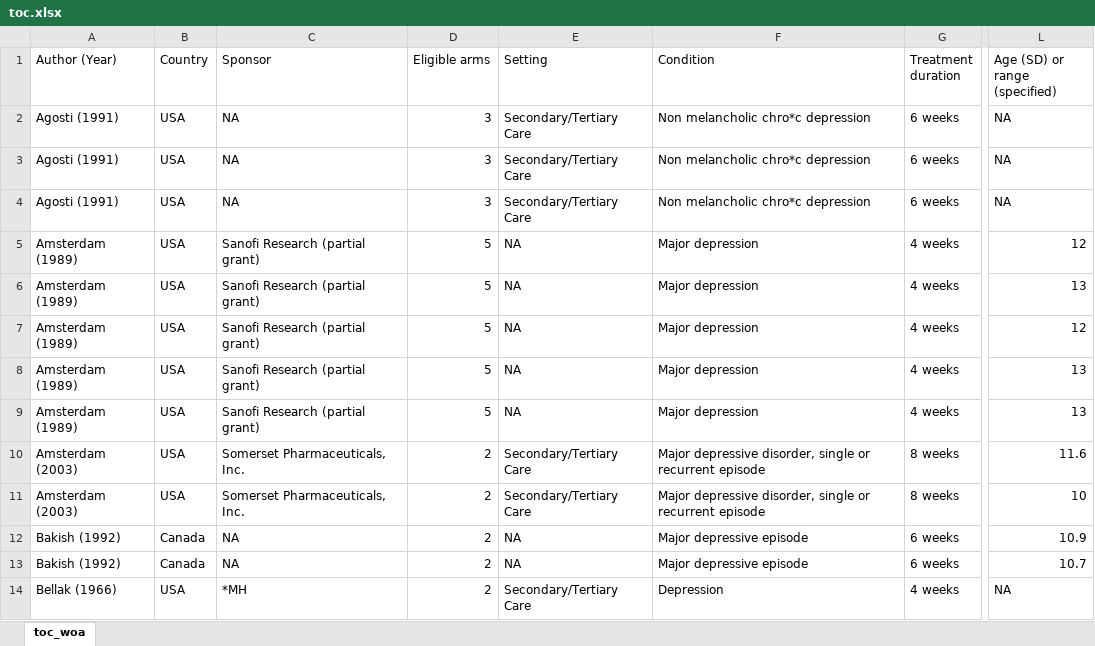
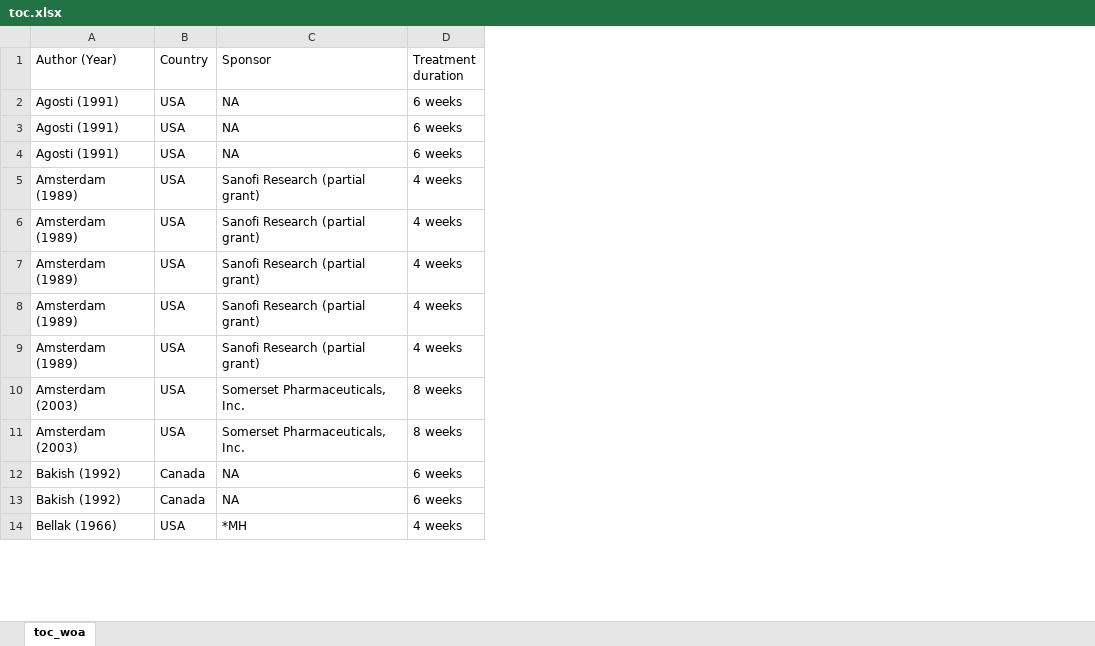
Before and after one commit to galenos-project/LSR1_anhedonia_H, an Excel workbook: data/human/toc.xlsx, sheet toc_woa, drawn as a sheet; only a part is shown, gaps mark what is left out; values as stored, in another font and other column widths than the file's, no borders; the diff names each change by its address in the sheet, - before the commit and + after, or states it on an @@ line.

```diff
--- a/data/human/toc.xlsx (sheet toc_woa)
+++ b/data/human/toc.xlsx (sheet toc_woa)
-column D (Eligible arms), rows 2-14: 3 | 3 | 3 | 5 | 5 | 5 | 5 | 5 | 2 | 2 | 2 | 2 | 2
-column E (Setting), rows 2-14: Secondary/Tertiary Care | Secondary/Tertiary Care | Secondary/Tertiary Care | NA | NA | NA | NA | NA | Secondary/Tertiary Care | Secondary/Tertiary Care | NA | NA | Secondary/Tertiary Care
-column F (Condition), rows 2-14: Non melancholic chro*c depression | Non melancholic chro*c depression | Non melancholic chro*c depression | Major depression | Major depression | Major depression | Major depression | Major depression | Major depressive disorder, single or recurrent episode | Major depressive disorder, single or recurrent episode | Major depressive episode | Major depressive episode | Depression
-column L (Age (SD) or range (specified)), rows 2-14: NA | NA | NA | 12 | 13 | 12 | 13 | 13 | 11.6 | 10 | 10.9 | 10.7 | NA
```
Also changed, not shown: data/human/LSR1_H_SOE.xlsx, 5 other files.
